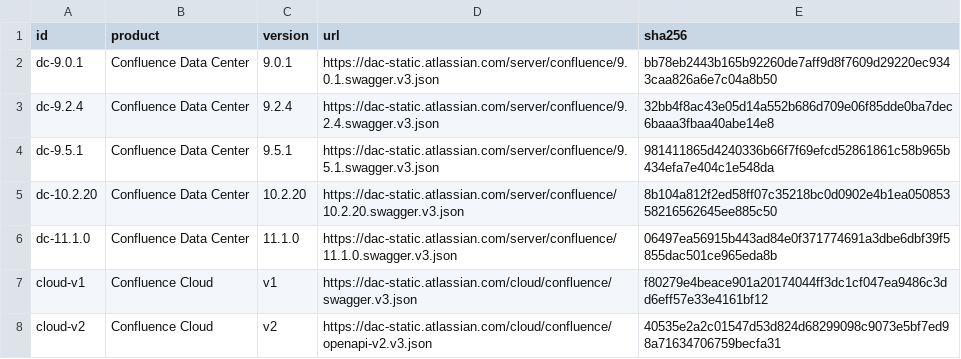
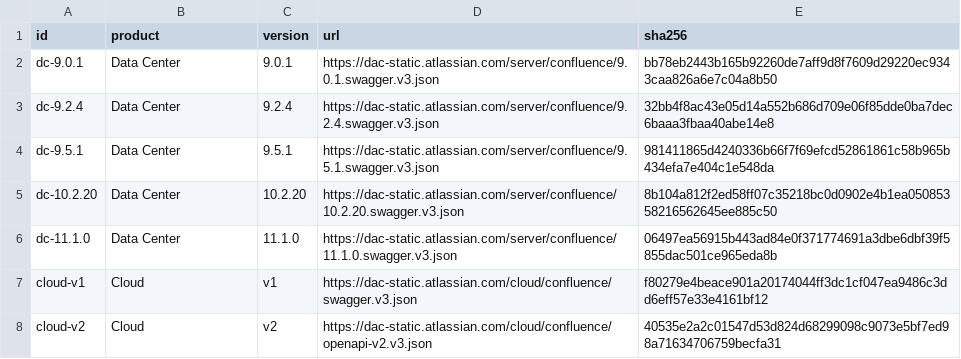
Before and after one commit to synssins/aerie-compat-lab, a CSV file: clients/specs.csv, drawn as a sheet.

```diff
--- a/clients/specs.csv
+++ b/clients/specs.csv
@@ -1,8 +1,8 @@
 id,product,version,url,sha256
-dc-9.0.1,Confluence Data Center,9.0.1,https://dac-static.atlassian.com/server/confluence/9.0.1.swagger.v3.json,bb78eb2443b165b92260de7aff9d8f7609d29220ec9343caa826a6e7c04a8b50
-dc-9.2.4,Confluence Data Center,9.2.4,https://dac-static.atlassian.com/server/confluence/9.2.4.swagger.v3.json,32bb4f8ac43e05d14a552b686d709e06f85dde0ba7dec6baaa3fbaa40abe14e8
-dc-9.5.1,Confluence Data Center,9.5.1,https://dac-static.atlassian.com/server/confluence/9.5.1.swagger.v3.json,981411865d4240336b66f7f69efcd52861861c58b965b434efa7e404c1e548da
-dc-10.2.20,Confluence Data Center,10.2.20,https://dac-static.atlassian.com/server/confluence/10.2.20.swagger.v3.json,8b104a812f2ed58ff07c35218bc0d0902e4b1ea05085358216562645ee885c50
-dc-11.1.0,Confluence Data Center,11.1.0,https://dac-static.atlassian.com/server/confluence/11.1.0.swagger.v3.json,06497ea56915b443ad84e0f371774691a3dbe6dbf39f5855dac501ce965eda8b
-cloud-v1,Confluence Cloud,v1,https://dac-static.atlassian.com/cloud/confluence/swagger.v3.json,f80279e4beace901a20174044ff3dc1cf047ea9486c3dd6eff57e33e4161bf12
-cloud-v2,Confluence Cloud,v2,https://dac-static.atlassian.com/cloud/confluence/openapi-v2.v3.json,40535e2a2c01547d53d824d68299098c9073e5bf7ed98a71634706759becfa31
+dc-9.0.1,Data Center,9.0.1,https://dac-static.atlassian.com/server/confluence/9.0.1.swagger.v3.json,bb78eb2443b165b92260de7aff9d8f7609d29220ec9343caa826a6e7c04a8b50
+dc-9.2.4,Data Center,9.2.4,https://dac-static.atlassian.com/server/confluence/9.2.4.swagger.v3.json,32bb4f8ac43e05d14a552b686d709e06f85dde0ba7dec6baaa3fbaa40abe14e8
+dc-9.5.1,Data Center,9.5.1,https://dac-static.atlassian.com/server/confluence/9.5.1.swagger.v3.json,981411865d4240336b66f7f69efcd52861861c58b965b434efa7e404c1e548da
+dc-10.2.20,Data Center,10.2.20,https://dac-static.atlassian.com/server/confluence/10.2.20.swagger.v3.json,8b104a812f2ed58ff07c35218bc0d0902e4b1ea05085358216562645ee885c50
+dc-11.1.0,Data Center,11.1.0,https://dac-static.atlassian.com/server/confluence/11.1.0.swagger.v3.json,06497ea56915b443ad84e0f371774691a3dbe6dbf39f5855dac501ce965eda8b
+cloud-v1,Cloud,v1,https://dac-static.atlassian.com/cloud/confluence/swagger.v3.json,f80279e4beace901a20174044ff3dc1cf047ea9486c3dd6eff57e33e4161bf12
+cloud-v2,Cloud,v2,https://dac-static.atlassian.com/cloud/confluence/openapi-v2.v3.json,40535e2a2c01547d53d824d68299098c9073e5bf7ed98a71634706759becfa31
```
Also changed, not shown: 1 other file.
